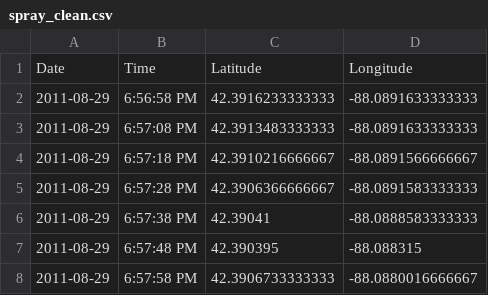
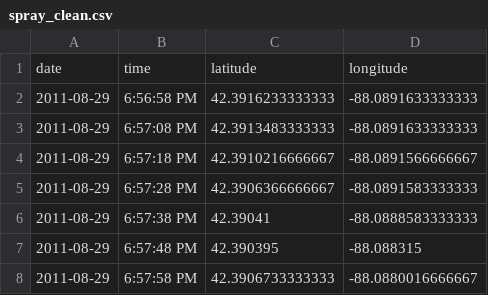
Before and after one commit to siowcm/project_4_west_nile_virus, a CSV file: output_data/spray_clean.csv, drawn as a sheet; only a part is shown; removed rows and columns are numbered as before the commit, all else as after; the diff names each change by its address in the sheet, - before the commit and + after, or states it on an @@ line.

```diff
--- a/output_data/spray_clean.csv
+++ b/output_data/spray_clean.csv
-row 1: Date | Time | Latitude | Longitude
+row 1: date | time | latitude | longitude
```
Also changed, not shown: 1 other file.
